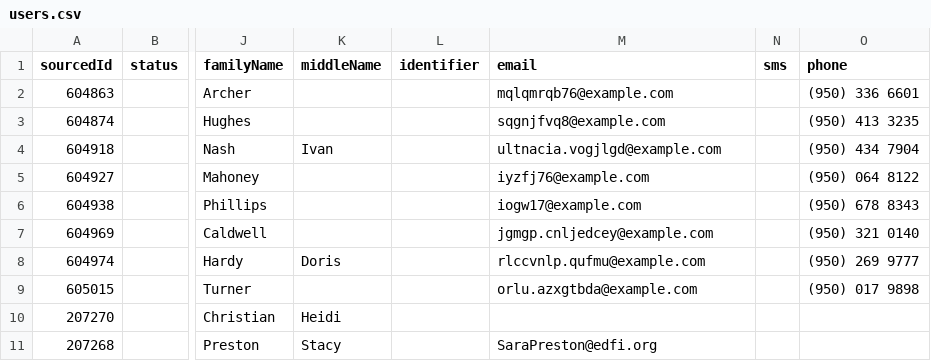
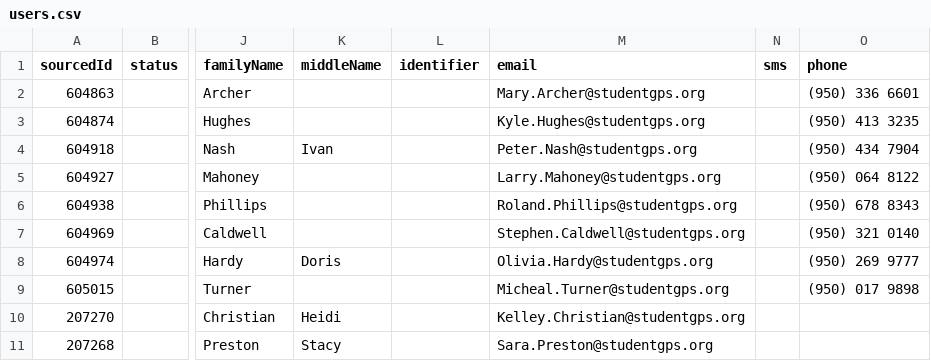
Before and after one commit to Ed-Fi-Exchange-OSS/LMS-Toolkit, a CSV file: oneroster/fizz-2/OneRoster 1.1 Sample Data/users.csv, drawn as a sheet; only a part is shown, gaps mark what is left out; the diff names each change by its address in the sheet, - before the commit and + after, or states it on an @@ line.

Commit message:
[FIZZ-15] updated oneroster 1.1 emails to studentgps.org email addresses

```diff
--- a/oneroster/fizz-2/OneRoster 1.1 Sample Data/users.csv
+++ b/oneroster/fizz-2/OneRoster 1.1 Sample Data/users.csv
-M2 (email): mqlqmrqb76@example.com
+M2 (email): Mary.Archer@studentgps.org
-M3 (email): sqgnjfvq8@example.com
+M3 (email): Kyle.Hughes@studentgps.org
-M4 (email): ultnacia.vogjlgd@example.com
+M4 (email): Peter.Nash@studentgps.org
-M5 (email): iyzfj76@example.com
+M5 (email): Larry.Mahoney@studentgps.org
-M6 (email): iogw17@example.com
+M6 (email): Roland.Phillips@studentgps.org
-M7 (email): jgmgp.cnljedcey@example.com
+M7 (email): Stephen.Caldwell@studentgps.org
-M8 (email): rlccvnlp.qufmu@example.com
+M8 (email): Olivia.Hardy@studentgps.org
-M9 (email): orlu.azxgtbda@example.com
+M9 (email): Micheal.Turner@studentgps.org
-M10 (email): (empty)
+M10 (email): Kelley.Christian@studentgps.org
-M11 (email): SaraPreston@edfi.org
+M11 (email): Sara.Preston@studentgps.org
```
